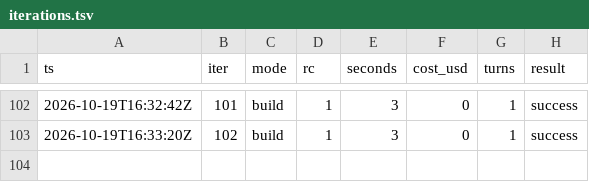
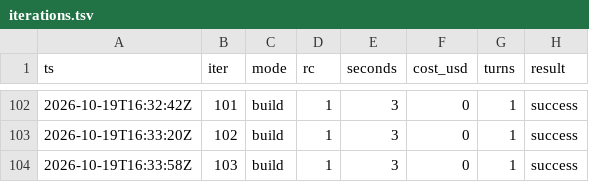
Before and after one commit to karlrobinson9014/Perturb26, a TSV file: status/iterations.tsv, drawn as a sheet; only a part is shown, gaps mark what is left out.

```diff
--- a/status/iterations.tsv
+++ b/status/iterations.tsv
@@ -103 +103,2 @@ ts	iter	mode	rc	seconds	cost_usd	turns	result
 2026-10-19T16:33:20Z	102	build	1	3	0	1	success
+2026-10-19T16:33:58Z	103	build	1	3	0	1	success
```
Also changed, not shown: status/results.tsv.
